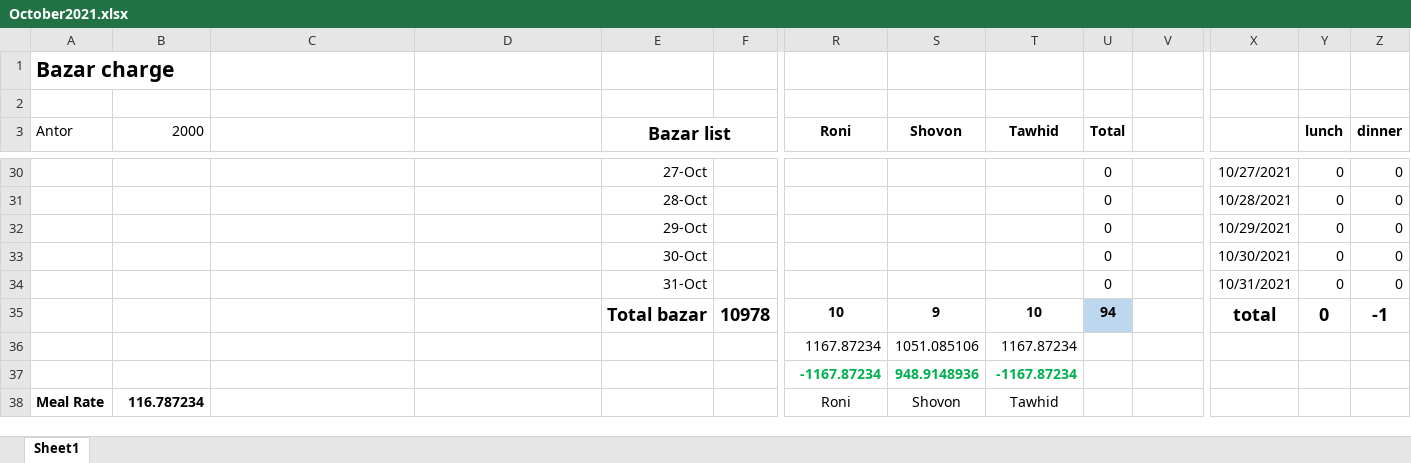
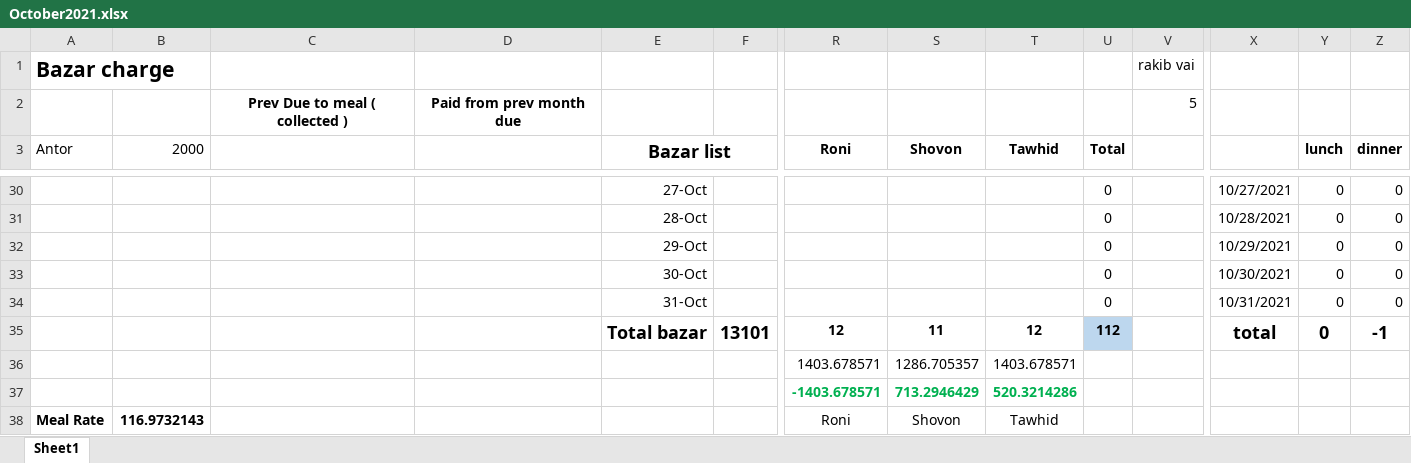
Before and after one commit to sadabdhrubo1997/mess_meal, an Excel workbook: October2021.xlsx, sheet Sheet1, drawn as a sheet; only a part is shown, gaps mark what is left out; values as stored, in another font and other column widths than the file's, no borders; conditional formats not drawn; removed rows and columns are numbered as before the commit, all else as after; rows hold the shown columns only; the diff covers the shown part only; the diff names each change by its address in the sheet, - before the commit and + after, or states it on an @@ line.

Commit message:
update form 6 tairkh

```diff
--- a/October2021.xlsx (sheet Sheet1)
+++ b/October2021.xlsx (sheet Sheet1)
-V1: (empty)
+V1: rakib vai
-row 2: (empty)
+row 2:  |  | Prev Due to meal ( collected ) | Paid from prev month due |  |  |  |  |  |  | 5
-row 35:  |  |  |  | Total bazar | 10978 | 10 | 9 | 10 | 94 |  | total | 0 | -1
-row 36:  |  |  |  |  |  | 1167.87234 | 1051.085106 | 1167.87234
-row 37:  |  |  |  |  |  | -1167.87234 | 948.9148936 | -1167.87234
+row 35:  |  |  |  | Total bazar | 13101 | 12 | 11 | 12 | 112 |  | total | 0 | -1
+row 36:  |  |  |  |  |  | 1403.678571 | 1286.705357 | 1403.678571
+row 37:  |  |  |  |  |  | -1403.678571 | 713.2946429 | 520.3214286
-B38 (2000): 116.787234
+B38 (2000): 116.9732143
```
Also changed, not shown: 27 edited cells and cell formats elsewhere in this sheet.
